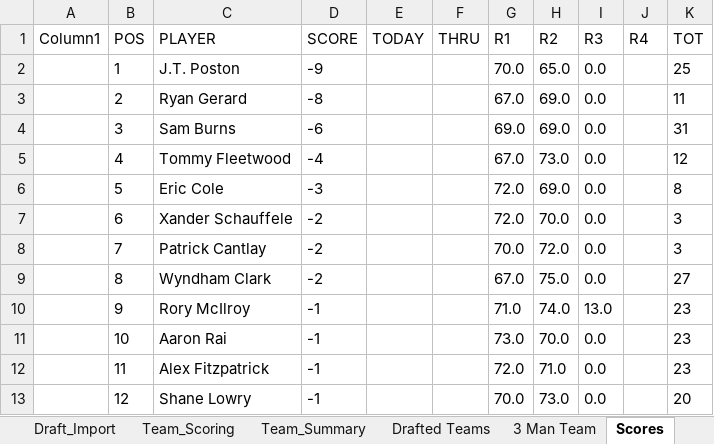
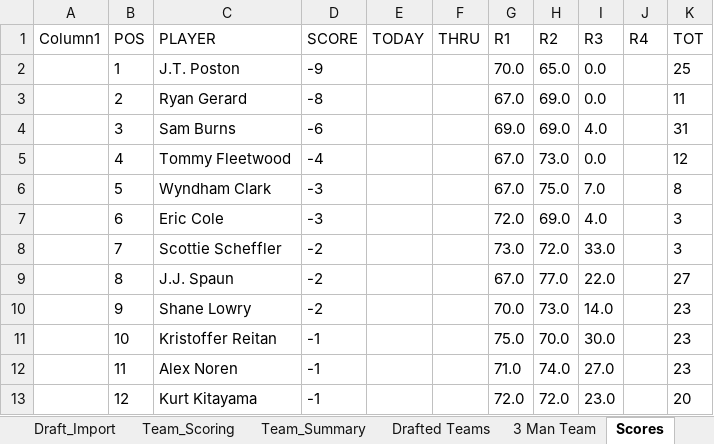
Before and after one commit to Melbs98/2027-Masters-Ctown, an Excel workbook: data/2027 Masters Draft & Scoreboard.xlsx, sheet Scores, drawn as a sheet; only a part is shown; values as stored, in another font and other column widths than the file's, no borders; table styles not drawn; the diff covers the shown part only; the diff names each change by its address in the sheet, - before the commit and + after, or states it on an @@ line.

```diff
--- a/data/2027 Masters Draft & Scoreboard.xlsx (sheet Scores)
+++ b/data/2027 Masters Draft & Scoreboard.xlsx (sheet Scores)
-I4 (R3): 0.0
+I4 (R3): 4.0
-C6 (PLAYER): Eric Cole
+C6 (PLAYER): Wyndham Clark
-G6 (R1): 72.0
+G6 (R1): 67.0
-H6 (R2): 69.0
+H6 (R2): 75.0
-I6 (R3): 0.0
+I6 (R3): 7.0
-C7 (PLAYER): Xander Schauffele
+C7 (PLAYER): Eric Cole
-D7 (SCORE): -2
+D7 (SCORE): -3
-H7 (R2): 70.0
+H7 (R2): 69.0
-I7 (R3): 0.0
+I7 (R3): 4.0
-C8 (PLAYER): Patrick Cantlay
+C8 (PLAYER): Scottie Scheffler
-G8 (R1): 70.0
+G8 (R1): 73.0
-I8 (R3): 0.0
+I8 (R3): 33.0
-C9 (PLAYER): Wyndham Clark
+C9 (PLAYER): J.J. Spaun
-H9 (R2): 75.0
+H9 (R2): 77.0
-I9 (R3): 0.0
+I9 (R3): 22.0
-C10 (PLAYER): Rory McIlroy
+C10 (PLAYER): Shane Lowry
-D10 (SCORE): -1
+D10 (SCORE): -2
-G10 (R1): 71.0
+G10 (R1): 70.0
-H10 (R2): 74.0
+H10 (R2): 73.0
-I10 (R3): 13.0
+I10 (R3): 14.0
-C11 (PLAYER): Aaron Rai
+C11 (PLAYER): Kristoffer Reitan
-G11 (R1): 73.0
+G11 (R1): 75.0
-I11 (R3): 0.0
+I11 (R3): 30.0
-C12 (PLAYER): Alex Fitzpatrick
+C12 (PLAYER): Alex Noren
-G12 (R1): 72.0
+G12 (R1): 71.0
-H12 (R2): 71.0
+H12 (R2): 74.0
-I12 (R3): 0.0
+I12 (R3): 27.0
-C13 (PLAYER): Shane Lowry
+C13 (PLAYER): Kurt Kitayama
-G13 (R1): 70.0
+G13 (R1): 72.0
-H13 (R2): 73.0
+H13 (R2): 72.0
-I13 (R3): 0.0
+I13 (R3): 23.0
```
Also changed, not shown: 175 edited cells elsewhere in this sheet, 1 other file.
